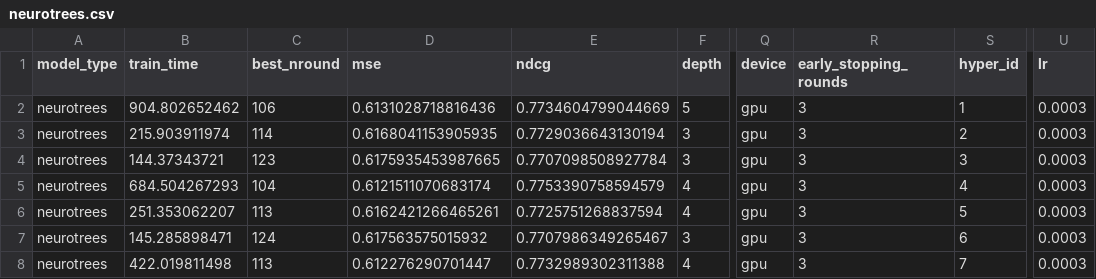
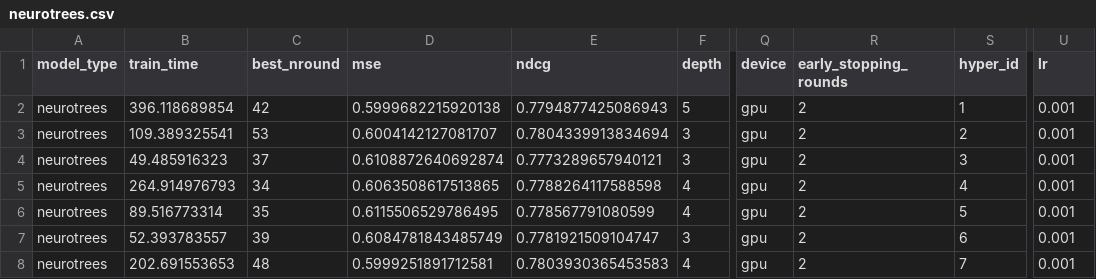
Before and after one commit to Evovest/MLBenchmarks.jl, a CSV file: results/yahoo/raw/no-null/neurotrees.csv, drawn as a sheet; only a part is shown, gaps mark what is left out; the diff covers the shown part only; the diff names each change by its address in the sheet, - before the commit and + after, or states it on an @@ line.

```diff
--- a/results/yahoo/raw/no-null/neurotrees.csv
+++ b/results/yahoo/raw/no-null/neurotrees.csv
-B2 (train_time): 904.802652462
+B2 (train_time): 396.118689854
-C2 (best_nround): 106
+C2 (best_nround): 42
-D2 (mse): 0.6131028718816436
+D2 (mse): 0.5999682215920138
-E2 (ndcg): 0.7734604799044669
+E2 (ndcg): 0.7794877425086943
-R2:R8 (early_stopping_rounds): 3
+R2:R8 (early_stopping_rounds): 2
-U2:U8 (lr): 0.0003
+U2:U8 (lr): 0.001
-B3 (train_time): 215.903911974
+B3 (train_time): 109.389325541
-C3 (best_nround): 114
+C3 (best_nround): 53
-D3 (mse): 0.6168041153905935
+D3 (mse): 0.6004142127081707
-E3 (ndcg): 0.7729036643130194
+E3 (ndcg): 0.7804339913834694
-B4 (train_time): 144.37343721
+B4 (train_time): 49.485916323
-C4 (best_nround): 123
+C4 (best_nround): 37
-D4 (mse): 0.6175935453987665
+D4 (mse): 0.6108872640692874
-E4 (ndcg): 0.7707098508927784
+E4 (ndcg): 0.7773289657940121
-B5 (train_time): 684.504267293
+B5 (train_time): 264.914976793
-C5 (best_nround): 104
+C5 (best_nround): 34
-D5 (mse): 0.6121511070683174
+D5 (mse): 0.6063508617513865
-E5 (ndcg): 0.7753390758594579
+E5 (ndcg): 0.7788264117588598
-B6 (train_time): 251.353062207
+B6 (train_time): 89.516773314
-C6 (best_nround): 113
+C6 (best_nround): 35
-D6 (mse): 0.6162421266465261
+D6 (mse): 0.6115506529786495
-E6 (ndcg): 0.7725751268837594
+E6 (ndcg): 0.778567791080599
-B7 (train_time): 145.285898471
+B7 (train_time): 52.393783557
-C7 (best_nround): 124
+C7 (best_nround): 39
-D7 (mse): 0.617563575015932
+D7 (mse): 0.6084781843485749
-E7 (ndcg): 0.7707986349265467
+E7 (ndcg): 0.7781921509104747
-B8 (train_time): 422.019811498
+B8 (train_time): 202.691553653
-C8 (best_nround): 113
+C8 (best_nround): 48
-D8 (mse): 0.612276290701447
+D8 (mse): 0.5999251891712581
-E8 (ndcg): 0.7732989302311388
+E8 (ndcg): 0.7803930365453583
```
Also changed, not shown: 54 edited cells elsewhere in this file, results/titanic/raw/evotrees.csv, results/titanic/raw/xgboost.csv, 38 other files.
